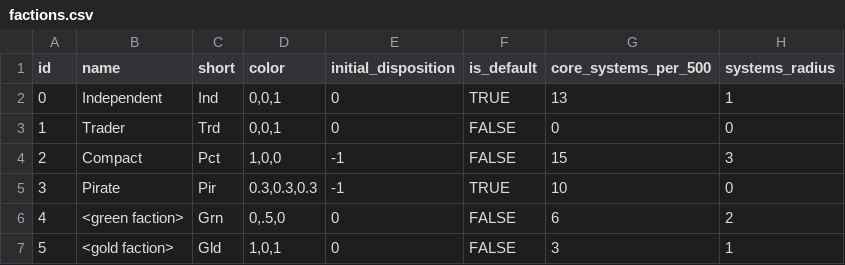
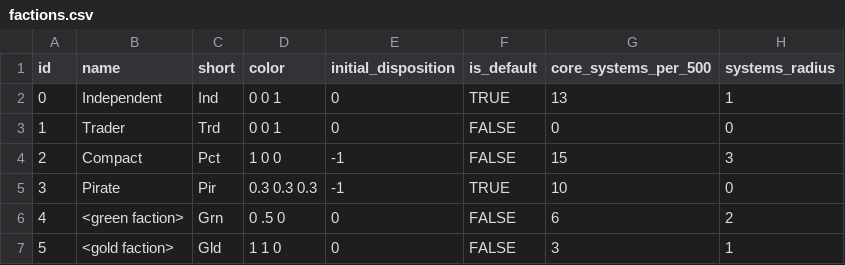
Before and after one commit to EamonnMR/mpevmvp, a CSV file: data/factions.csv, drawn as a sheet; only a part is shown; the diff names each change by its address in the sheet, - before the commit and + after, or states it on an @@ line.

Commit message:
Adds a factions list to the info panel

```diff
--- a/data/factions.csv
+++ b/data/factions.csv
-D2:D3 (color): 0,0,1
+D2:D3 (color): 0 0 1
-D4 (color): 1,0,0
+D4 (color): 1 0 0
-D5 (color): 0.3,0.3,0.3
+D5 (color): 0.3 0.3 0.3
-D6 (color): 0,.5,0
+D6 (color): 0 .5 0
-D7 (color): 1,0,1
+D7 (color): 1 1 0
```
Also changed, not shown: 3 other files.
